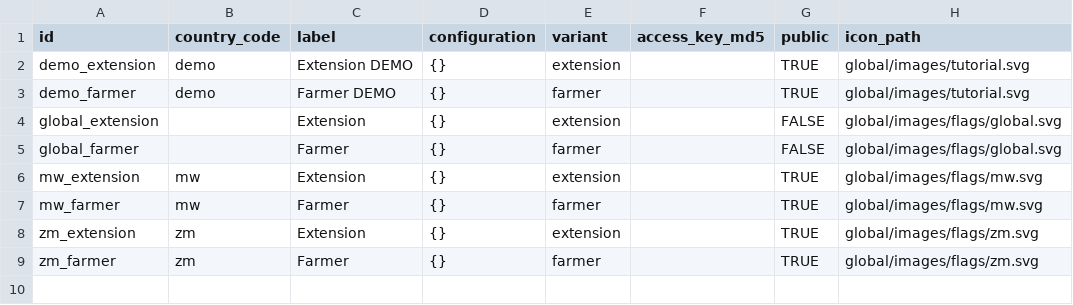
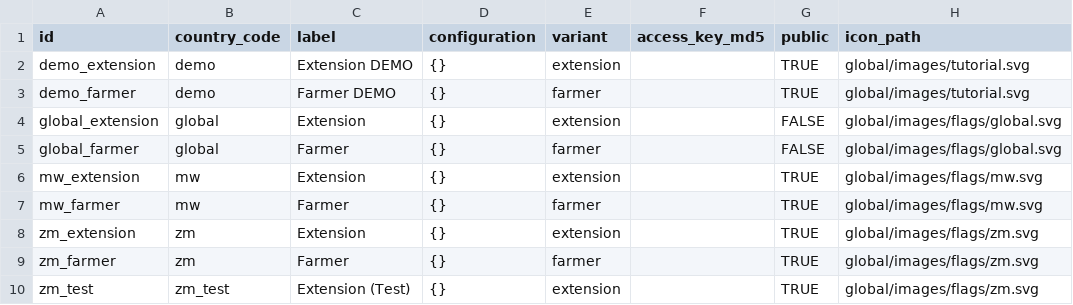
Before and after one commit to e-picsa/picsa-apps, a CSV file: apps/picsa-server/supabase/data/deployments_rows.csv, drawn as a sheet.

Commit message:
chore: enforce deployment country code

```diff
--- a/apps/picsa-server/supabase/data/deployments_rows.csv
+++ b/apps/picsa-server/supabase/data/deployments_rows.csv
@@ -3,4 +3,4 @@ demo_extension,demo,Extension DEMO,{},extension,,TRUE,global/images/tutorial.svg
 demo_farmer,demo,Farmer DEMO,{},farmer,,TRUE,global/images/tutorial.svg
-global_extension,,Extension,{},extension,,FALSE,global/images/flags/global.svg
-global_farmer,,Farmer,{},farmer,,FALSE,global/images/flags/global.svg
+global_extension,global,Extension,{},extension,,FALSE,global/images/flags/global.svg
+global_farmer,global,Farmer,{},farmer,,FALSE,global/images/flags/global.svg
 mw_extension,mw,Extension,{},extension,,TRUE,global/images/flags/mw.svg
@@ -9 +9,2 @@ zm_extension,zm,Extension,{},extension,,TRUE,global/images/flags/zm.svg
 zm_farmer,zm,Farmer,{},farmer,,TRUE,global/images/flags/zm.svg
+zm_test,zm_test,Extension (Test),{},extension,,TRUE,global/images/flags/zm.svg
```
Also changed, not shown: 1 other file.
